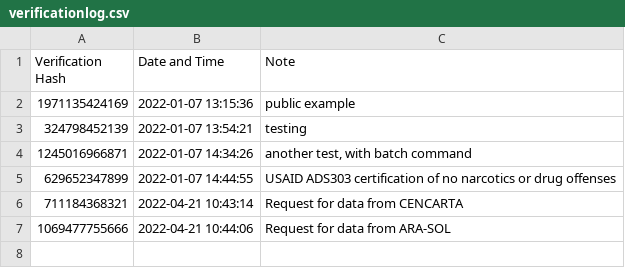
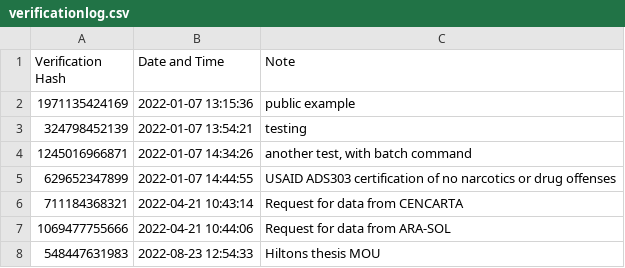
Before and after one commit to dmkahler/e-signature, a CSV file: verificationlog.csv, drawn as a sheet; the diff names each change by its address in the sheet, - before the commit and + after, or states it on an @@ line.

```diff
--- a/verificationlog.csv
+++ b/verificationlog.csv
+row 8: 548447631983 | 2022-08-23 12:54:33 | Hiltons thesis MOU
```
Also changed, not shown: 1 other file.
